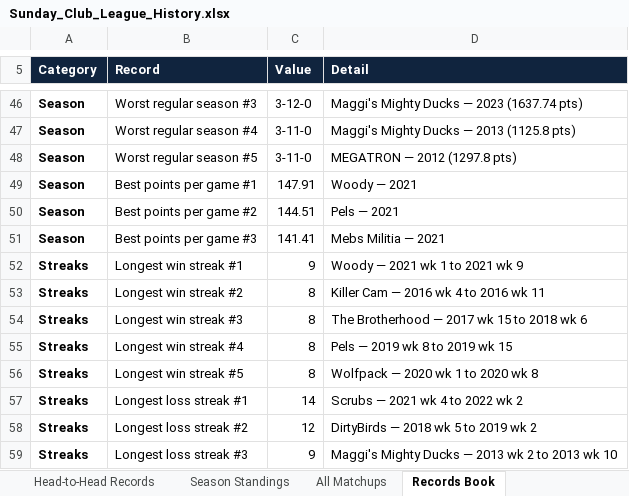
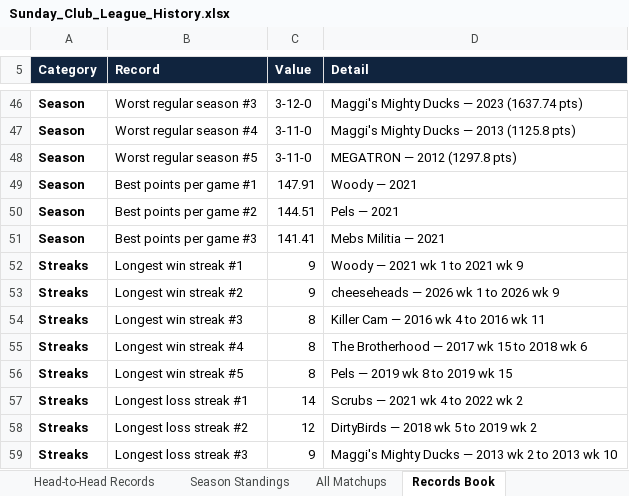
Before and after one commit to mebs1992/nfl-fantasy-dashboard, an Excel workbook: sleeper/output/Sunday_Club_League_History.xlsx, sheet Records Book, drawn as a sheet; only a part is shown, gaps mark what is left out; values as stored, in another font and other column widths than the file's, no borders; the diff names each change by its address in the sheet, - before the commit and + after, or states it on an @@ line.

```diff
--- a/sleeper/output/Sunday_Club_League_History.xlsx (sheet Records Book)
+++ b/sleeper/output/Sunday_Club_League_History.xlsx (sheet Records Book)
-C53 (Value): 8
+C53 (Value): 9
-D53 (Detail): Killer Cam — 2016 wk 4 to 2016 wk 11
+D53 (Detail): cheeseheads — 2026 wk 1 to 2026 wk 9
-D54 (Detail): The Brotherhood — 2017 wk 15 to 2018 wk 6
+D54 (Detail): Killer Cam — 2016 wk 4 to 2016 wk 11
-D55 (Detail): Pels — 2019 wk 8 to 2019 wk 15
+D55 (Detail): The Brotherhood — 2017 wk 15 to 2018 wk 6
-D56 (Detail): Wolfpack — 2020 wk 1 to 2020 wk 8
+D56 (Detail): Pels — 2019 wk 8 to 2019 wk 15
```
Also changed, not shown: sheet Head-to-Head Records, sheet All-Time Records, sheet Season Standings, sheet All Matchups, sheet Head-to-Head Grid, sheet README, 1 more sheet, 5 other files.
